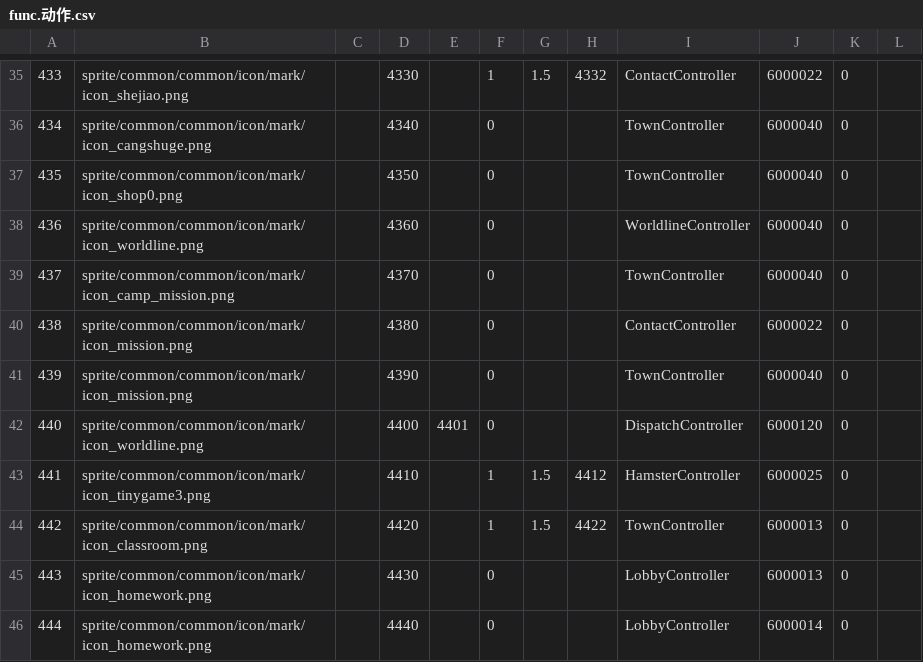
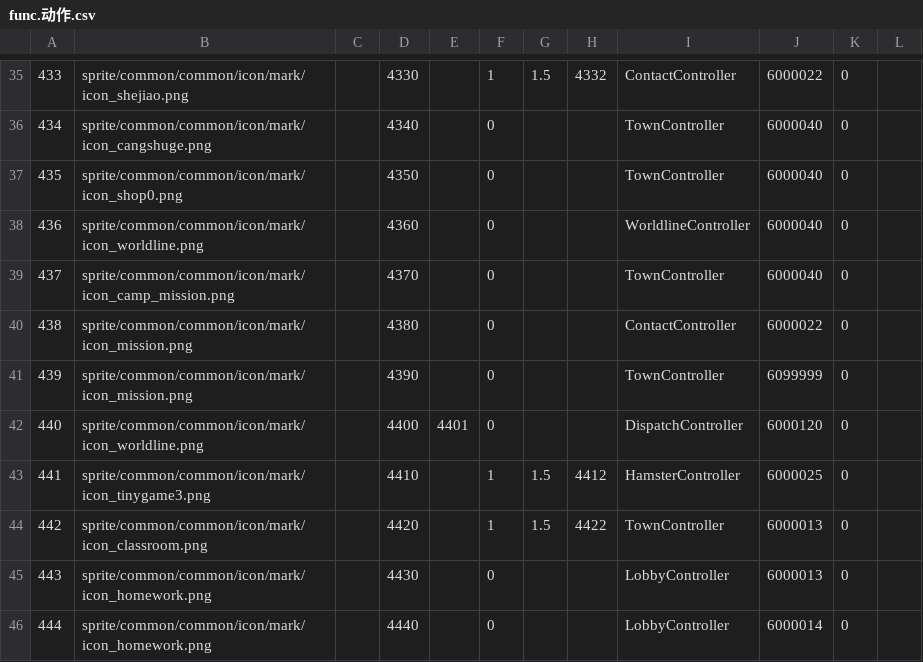
Before and after one commit to WankkoRee/nofland-data, a CSV file: csv/func.动作.csv, drawn as a sheet; only a part is shown, gaps mark what is left out.

```diff
--- a/csv/func.动作.csv
+++ b/csv/func.动作.csv
@@ -40,3 +40,3 @@
 438,sprite/common/common/icon/mark/icon_mission.png,,4380,,0,,,ContactController,6000022,0,
-439,sprite/common/common/icon/mark/icon_mission.png,,4390,,0,,,TownController,6000040,0,
+439,sprite/common/common/icon/mark/icon_mission.png,,4390,,0,,,TownController,6099999,0,
 440,sprite/common/common/icon/mark/icon_worldline.png,,4400,4401,0,,,DispatchController,6000120,0,
```
Also changed, not shown: csv/npc.不知道.csv, csv/text_i18n.不知道.csv, 17 other files.
